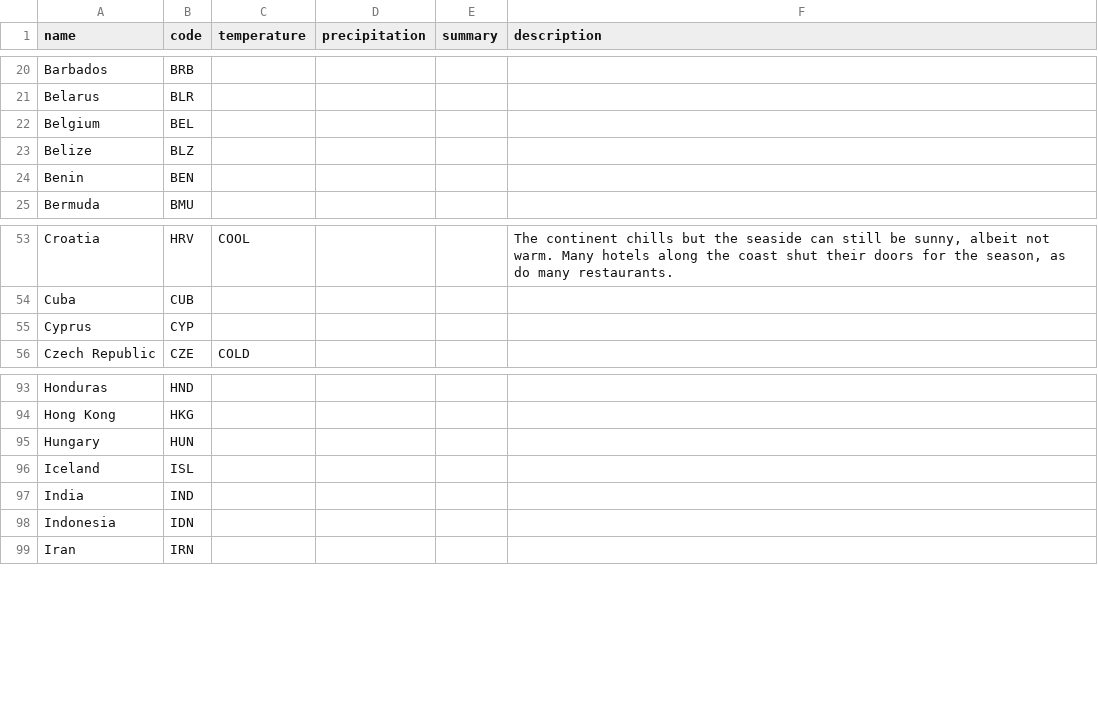
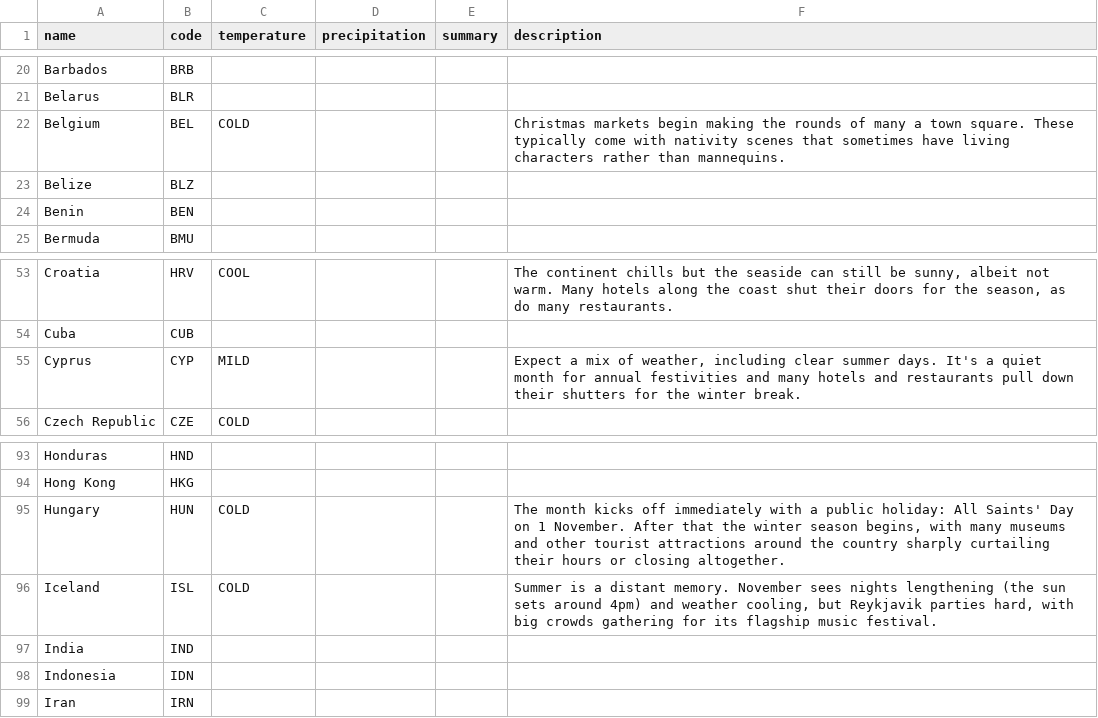
Before and after one commit to joshcally/when-where-why-web, a CSV file: public/assets/When Where Why - nov.csv, drawn as a sheet; only a part is shown, gaps mark what is left out.

```diff
--- a/public/assets/When Where Why - nov.csv
+++ b/public/assets/When Where Why - nov.csv
@@ -21,3 +21,3 @@ Barbados,BRB,,,,
 Belarus,BLR,,,,
-Belgium,BEL,,,,
+Belgium,BEL,COLD,,,Christmas markets begin making the rounds of many a town square. These typically come with nativity scenes that sometimes have living characters rather than mannequins.
 Belize,BLZ,,,,
@@ -54,3 +54,3 @@ Croatia,HRV,COOL,,,"The continent chills but the seaside can still be sunny, alb
 Cuba,CUB,,,,
-Cyprus,CYP,,,,
+Cyprus,CYP,MILD,,,"Expect a mix of weather, including clear summer days. It's a quiet month for annual festivities and many hotels and restaurants pull down their shutters for the winter break."
 Czech Republic,CZE,COLD,,,
@@ -94,4 +94,4 @@ Honduras,HND,,,,
 Hong Kong,HKG,,,,
-Hungary,HUN,,,,
-Iceland,ISL,,,,
+Hungary,HUN,COLD,,,"The month kicks off immediately with a public holiday: All Saints' Day on 1 November. After that the winter season begins, with many museums and other tourist attractions around the country sharply curtailing their hours or closing altogether."
+Iceland,ISL,COLD,,,"Summer is a distant memory. November sees nights lengthening (the sun sets around 4pm) and weather cooling, but Reykjavik parties hard, with big crowds gathering for its flagship music festival."
 India,IND,,,,
```
Also changed, not shown: public/assets/When Where Why - dec.csv, public/assets/When Where Why - jan.csv, 23 other files.
